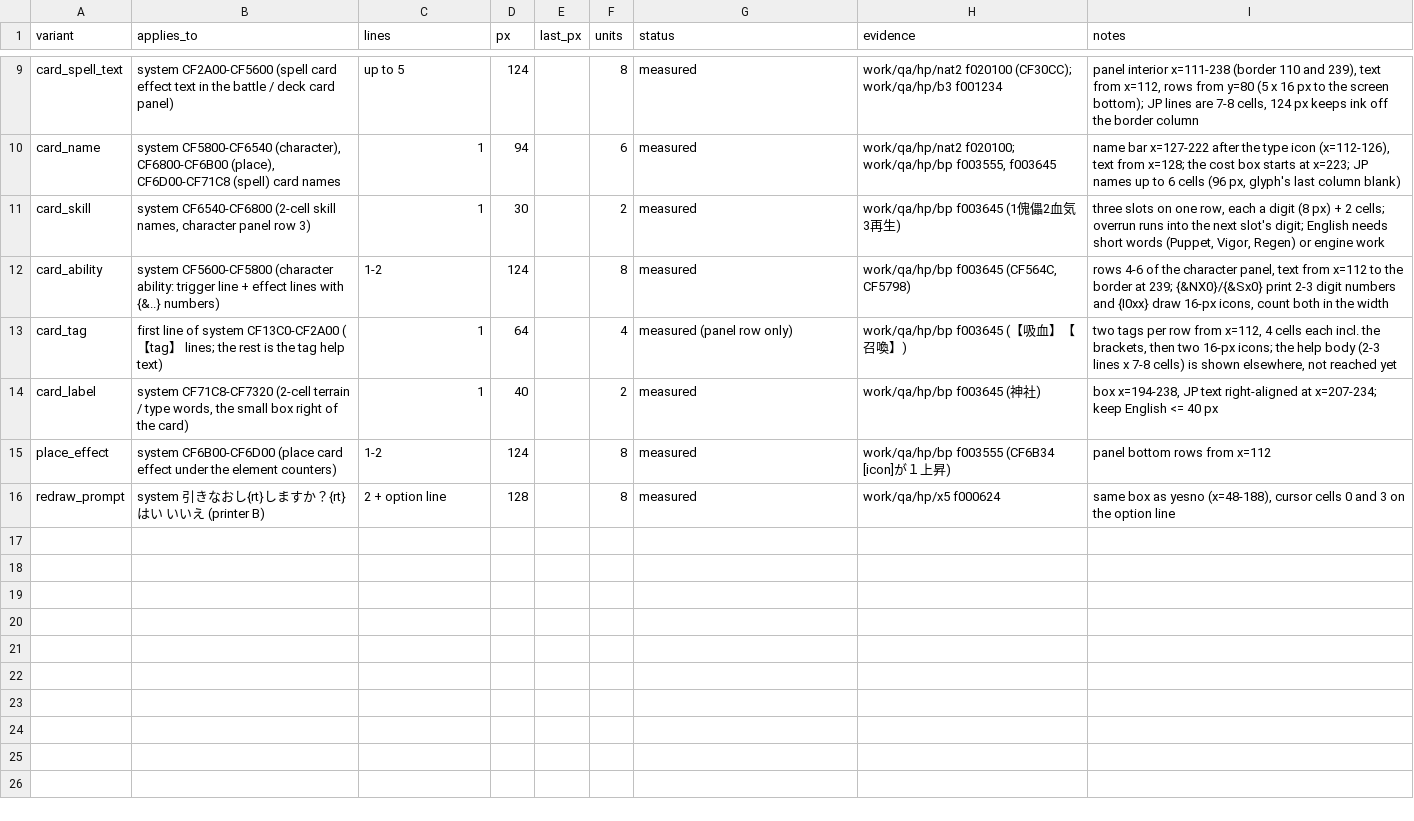
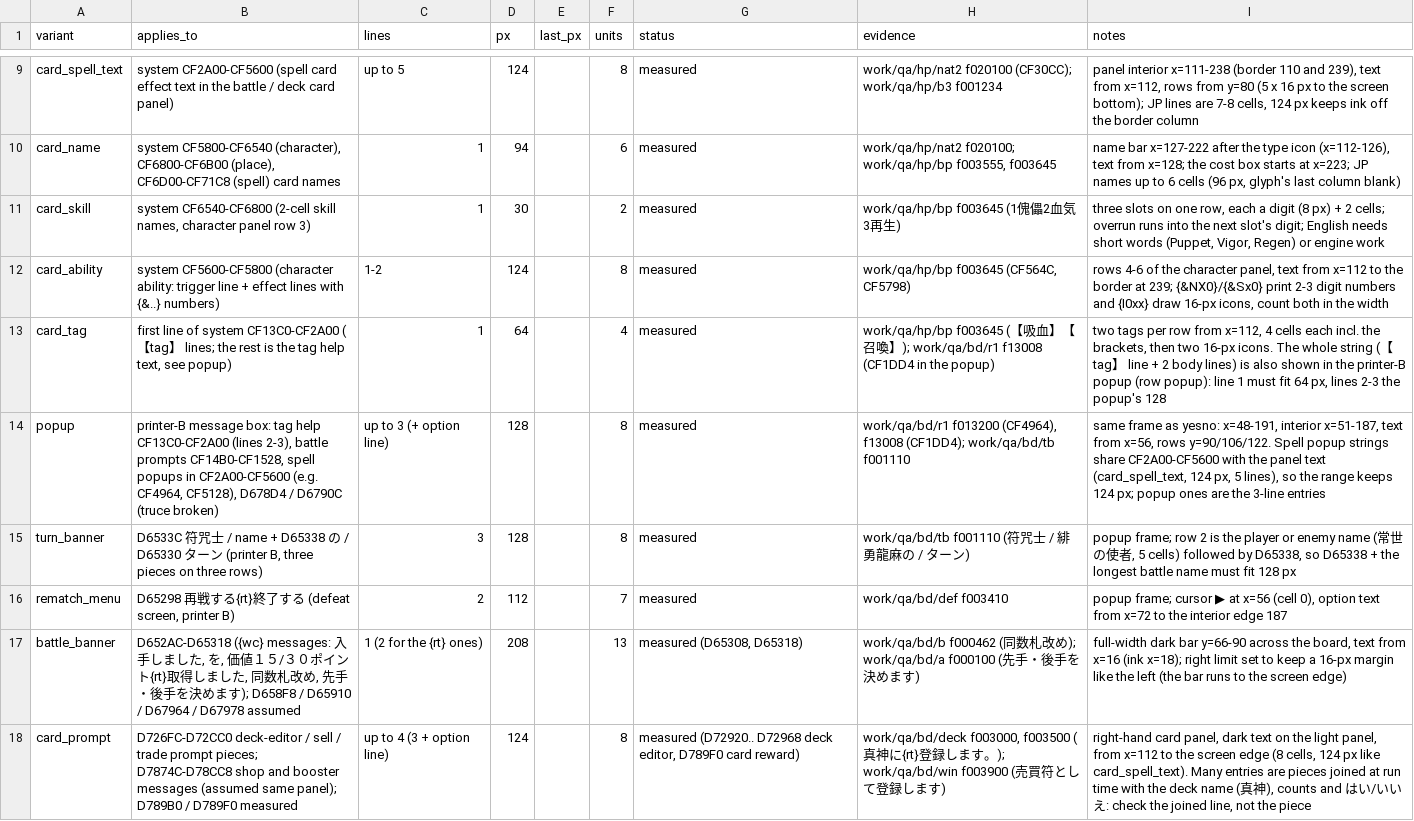
Before and after one commit to minhnhattonthat/tokyo-majin-gakuen-fuju-houroku-en, a TSV file: tools/windows.tsv, drawn as a sheet; only a part is shown, gaps mark what is left out; the shorter side is filled out with more unchanged rows; the diff covers the shown part only.

```diff
--- a/tools/windows.tsv
+++ b/tools/windows.tsv
@@ -12,2 +12,7 @@ card_skill	system CF6540-CF6800 (2-cell skill names, character panel row 3)	1	30
 card_ability	system CF5600-CF5800 (character ability: trigger line + effect lines with {&..} numbers)	1-2	124		8	measured	work/qa/hp/bp f003645 (CF564C, CF5798)	rows 4-6 of the character panel, text from x=112 to the border at 239; {&NX0}/{&Sx0} print 2-3 digit numbers and {I0xx} draw 16-px icons, count both in the width
-card_tag	first line of system CF13C0-CF2A00 (【tag】 lines; the rest is the tag help text)	1	64		4	measured (panel row only)	work/qa/hp/bp f003645 (【吸血】【召喚】)	two tags per row from x=112, 4 cells each incl. the brackets, then two 16-px icons; the help body (2-3 lines x 7-8 cells) is shown elsewhere, not reached yet
+card_tag	first line of system CF13C0-CF2A00 (【tag】 lines; the rest is the tag help text, see popup)	1	64		4	measured	work/qa/hp/bp f003645 (【吸血】【召喚】); work/qa/bd/r1 f13008 (CF1DD4 in the popup)	two tags per row from x=112, 4 cells each incl. the brackets, then two 16-px icons. The whole string (【tag】 line + 2 body lines) is also shown in the printer-B popup (row popup): line 1 must fit 64 px, lines 2-3 the popup's 128
+popup	printer-B message box: tag help CF13C0-CF2A00 (lines 2-3), battle prompts CF14B0-CF1528, spell popups in CF2A00-CF5600 (e.g. CF4964, CF5128), D678D4 / D6790C (truce broken)	up to 3 (+ option line)	128		8	measured	work/qa/bd/r1 f013200 (CF4964), f13008 (CF1DD4); work/qa/bd/tb f001110	same frame as yesno: x=48-191, interior x=51-187, text from x=56, rows y=90/106/122. Spell popup strings share CF2A00-CF5600 with the panel text (card_spell_text, 124 px, 5 lines), so the range keeps 124 px; popup ones are the 3-line entries
+turn_banner	D6533C 符咒士 / name + D65338 の / D65330 ターン (printer B, three pieces on three rows)	3	128		8	measured	work/qa/bd/tb f001110 (符咒士 / 緋勇龍麻の / ターン)	popup frame; row 2 is the player or enemy name (常世の使者, 5 cells) followed by D65338, so D65338 + the longest battle name must fit 128 px
+rematch_menu	D65298 再戦する{rt}終了する (defeat screen, printer B)	2	112		7	measured	work/qa/bd/def f003410	popup frame; cursor ▶ at x=56 (cell 0), option text from x=72 to the interior edge 187
+battle_banner	D652AC-D65318 ({wc} messages: 入手しました, を, 価値１５/３０ポイント{rt}取得しました, 同数札改め, 先手・後手を決めます); D658F8 / D65910 / D67964 / D67978 assumed	1 (2 for the {rt} ones)	208		13	measured (D65308, D65318)	work/qa/bd/b f000462 (同数札改め); work/qa/bd/a f000100 (先手・後手を決めます)	full-width dark bar y=66-90 across the board, text from x=16 (ink x=18); right limit set to keep a 16-px margin like the left (the bar runs to the screen edge)
+card_prompt	D726FC-D72CC0 deck-editor / sell / trade prompt pieces; D7874C-D78CC8 shop and booster messages (assumed same panel); D789B0 / D789F0 measured	up to 4 (3 + option line)	124		8	measured (D72920.. D72968 deck editor, D789F0 card reward)	work/qa/bd/deck f003000, f003500 (真神に{rt}登録します。); work/qa/bd/win f003900 (売買符として登録します)	right-hand card panel, dark text on the light panel, from x=112 to the screen edge (8 cells, 124 px like card_spell_text). Many entries are pieces joined at run time with the deck name (真神), counts and はい/いいえ: check the joined line, not the piece
```
Also changed, not shown: 6 added rows and 1 edited cell elsewhere in this file, script/system/d6.tsv, 4 other files.
